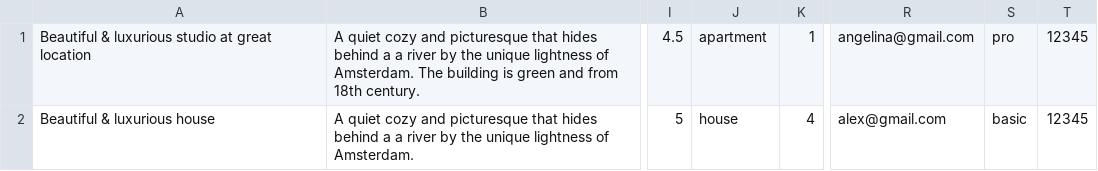
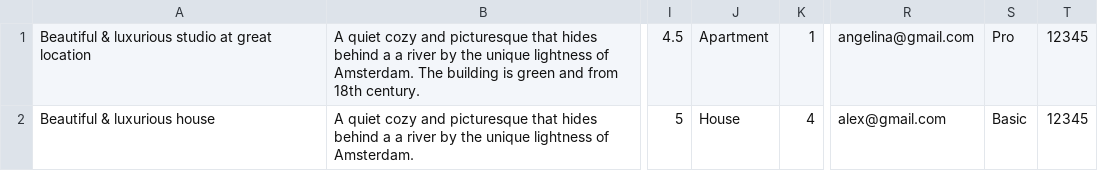
Before and after one commit to htmlacademy-nodejs-api/363977-six-cities-6, a TSV file: mocks/mock-offers.tsv, drawn as a sheet; only a part is shown, gaps mark what is left out; the diff names each change by its address in the sheet, - before the commit and + after, or states it on an @@ line.

```diff
--- a/mocks/mock-offers.tsv
+++ b/mocks/mock-offers.tsv
-J1: apartment
+J1: Apartment
-S1: pro
+S1: Pro
-J2: house
+J2: House
-S2: basic
+S2: Basic
```
Also changed, not shown: 4 other files.
